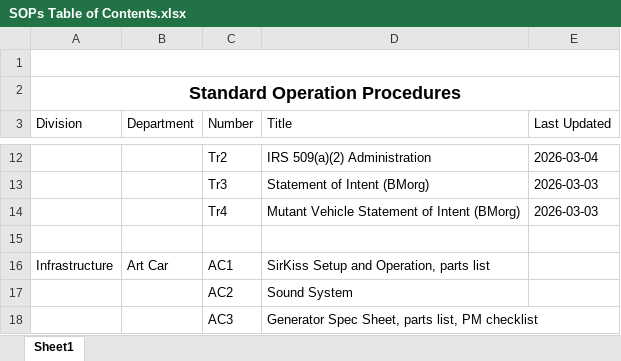
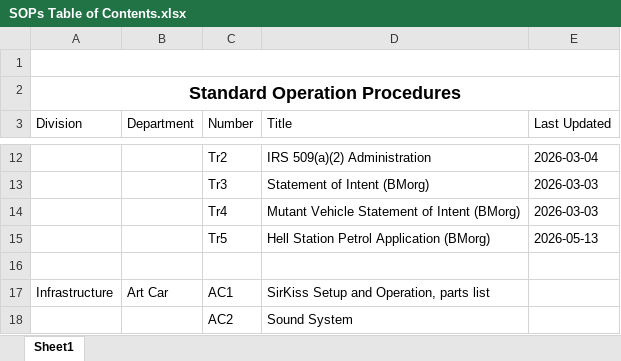
Before and after one commit to payindaman-wq/Nipple-Crime, an Excel workbook: Standard Operating Procedures/SOPs Table of Contents.xlsx, sheet Sheet1, drawn as a sheet; only a part is shown, gaps mark what is left out; the shorter side is filled out with more unchanged rows; values as stored, in another font and other column widths than the file's, no borders; the diff names each change by its address in the sheet, - before the commit and + after, or states it on an @@ line.

```diff
--- a/Standard Operating Procedures/SOPs Table of Contents.xlsx (sheet Sheet1)
+++ b/Standard Operating Procedures/SOPs Table of Contents.xlsx (sheet Sheet1)
+row 15:  |  | Tr5 | Hell Station Petrol Application (BMorg) | 2026-05-13
```
Also changed, not shown: 2 other files.
